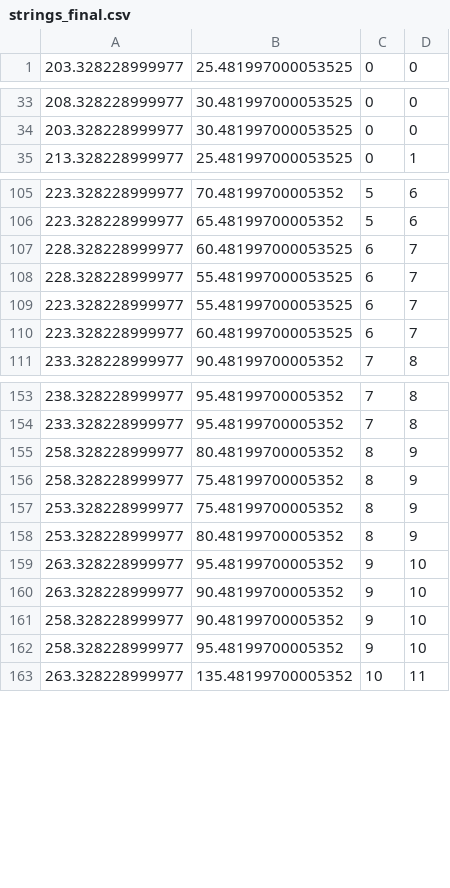
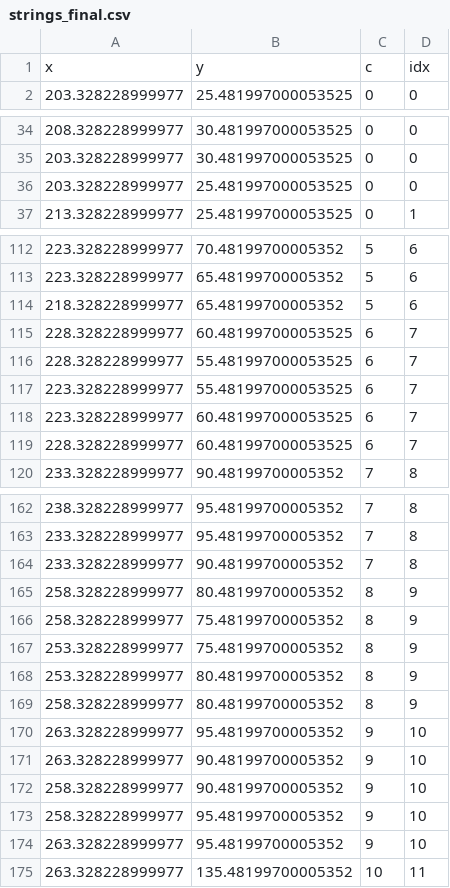
Before and after one commit to dmitriykuptsov/Grade-control, a CSV file: output/strings_final.csv, drawn as a sheet; only a part is shown, gaps mark what is left out; the diff covers the shown part only.

```diff
--- a/output/strings_final.csv
+++ b/output/strings_final.csv
@@ -1 +1,2 @@
+x;y;c;idx
 203.328228999977;25.481997000053525;0;0
@@ -34,2 +35,3 @@
 203.328228999977;30.481997000053525;0;0
+203.328228999977;25.481997000053525;0;0
 213.328228999977;25.481997000053525;0;1
@@ -106,2 +113,3 @@
 223.328228999977;65.48199700005352;5;6
+218.328228999977;65.48199700005352;5;6
 228.328228999977;60.481997000053525;6;7
@@ -110,2 +118,3 @@
 223.328228999977;60.481997000053525;6;7
+228.328228999977;60.481997000053525;6;7
 233.328228999977;90.48199700005352;7;8
@@ -154,2 +163,3 @@
 233.328228999977;95.48199700005352;7;8
+233.328228999977;90.48199700005352;7;8
 258.328228999977;80.48199700005352;8;9
@@ -158,2 +168,3 @@
 253.328228999977;80.48199700005352;8;9
+258.328228999977;80.48199700005352;8;9
 263.328228999977;95.48199700005352;9;10
@@ -162,2 +173,3 @@
 258.328228999977;95.48199700005352;9;10
+263.328228999977;95.48199700005352;9;10
 263.328228999977;135.48199700005352;10;11
```
Also changed, not shown: 15 added rows elsewhere in this file, data/params2.csv, 5 other files.
